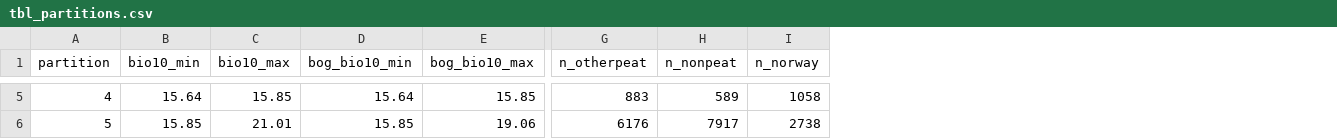
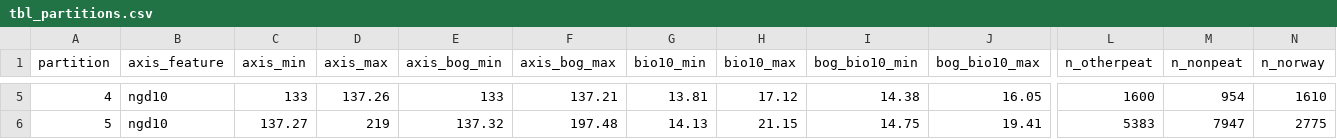
Before and after one commit to julienvollering/DMraisedbog, a CSV file: ms/tables/tbl_partitions.csv, drawn as a sheet; only a part is shown, gaps mark what is left out; addresses are those after the commit; the diff covers the shown part only; the diff names each change by its address in the sheet, - before the commit and + after, or states it on an @@ line.

```diff
--- a/ms/tables/tbl_partitions.csv
+++ b/ms/tables/tbl_partitions.csv
+column B (axis_feature), rows 5-6: ngd10 | ngd10
+column C (axis_min), rows 5-6: 133 | 137.27
+column D (axis_max), rows 5-6: 137.26 | 219
+column E (axis_bog_min), rows 5-6: 133 | 137.32
+column F (axis_bog_max), rows 5-6: 137.21 | 197.48
-G5 (bio10_min): 15.64
+G5 (bio10_min): 13.81
-H5 (bio10_max): 15.85
+H5 (bio10_max): 17.12
-I5 (bog_bio10_min): 15.64
+I5 (bog_bio10_min): 14.38
-J5 (bog_bio10_max): 15.85
+J5 (bog_bio10_max): 16.05
-L5 (n_otherpeat): 883
+L5 (n_otherpeat): 1600
-M5 (n_nonpeat): 589
+M5 (n_nonpeat): 954
-N5 (n_norway): 1058
+N5 (n_norway): 1610
-G6 (bio10_min): 15.85
+G6 (bio10_min): 14.13
-H6 (bio10_max): 21.01
+H6 (bio10_max): 21.15
-I6 (bog_bio10_min): 15.85
+I6 (bog_bio10_min): 14.75
-J6 (bog_bio10_max): 19.06
+J6 (bog_bio10_max): 19.41
-L6 (n_otherpeat): 6176
+L6 (n_otherpeat): 5383
-M6 (n_nonpeat): 7917
+M6 (n_nonpeat): 7947
-N6 (n_norway): 2738
+N6 (n_norway): 2775
```
Also changed, not shown: 25 edited cells elsewhere in this file, ms/tables/study_numbers.csv, ms/tables/tblS_predictors.csv, 14 other files.
